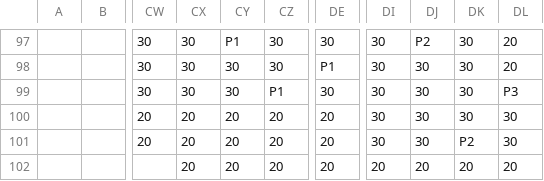
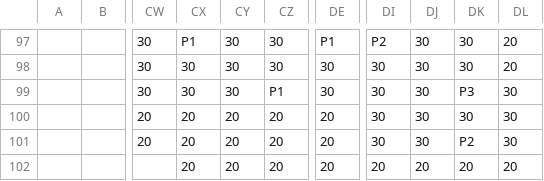
Before and after one commit to dctucker/nimarble, a TSV file: assets/levels/6mask.tsv, drawn as a sheet; only a part is shown, gaps mark what is left out; the diff covers the shown part only; the diff names each change by its address in the sheet, - before the commit and + after, or states it on an @@ line.

```diff
--- a/assets/levels/6mask.tsv
+++ b/assets/levels/6mask.tsv
-CX97: 30
+CX97: P1
-CY97: P1
+CY97: 30
-DE97: 30
+DE97: P1
-DI97: 30
+DI97: P2
-DJ97: P2
+DJ97: 30
-DE98: P1
+DE98: 30
-DK99: 30
+DK99: P3
-DL99: P3
+DL99: 30
```
Also changed, not shown: 32 edited cells elsewhere in this file, 4 other files.
